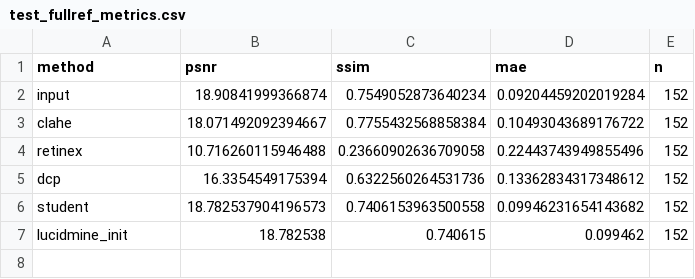
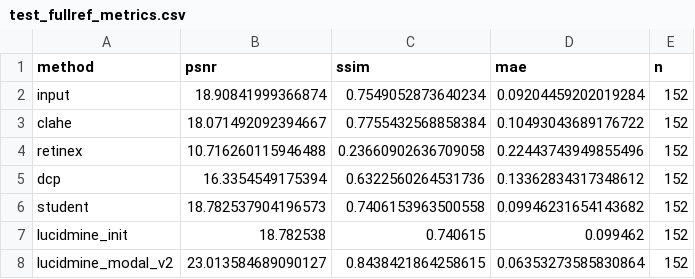
Before and after one commit to chelloocarol/LUCID, a CSV file: experiment/eval/test_fullref_metrics.csv, drawn as a sheet.

```diff
--- a/experiment/eval/test_fullref_metrics.csv
+++ b/experiment/eval/test_fullref_metrics.csv
@@ -7 +7,2 @@ student,18.782537904196573,0.7406153963500558,0.09946231654143682,152
 lucidmine_init,18.782538,0.740615,0.099462,152
+lucidmine_modal_v2,23.013584689090127,0.8438421864258615,0.06353273585830864,152
```
Also changed, not shown: metric_consistency_table.csv, reproduction_results.csv, 7 other files.
